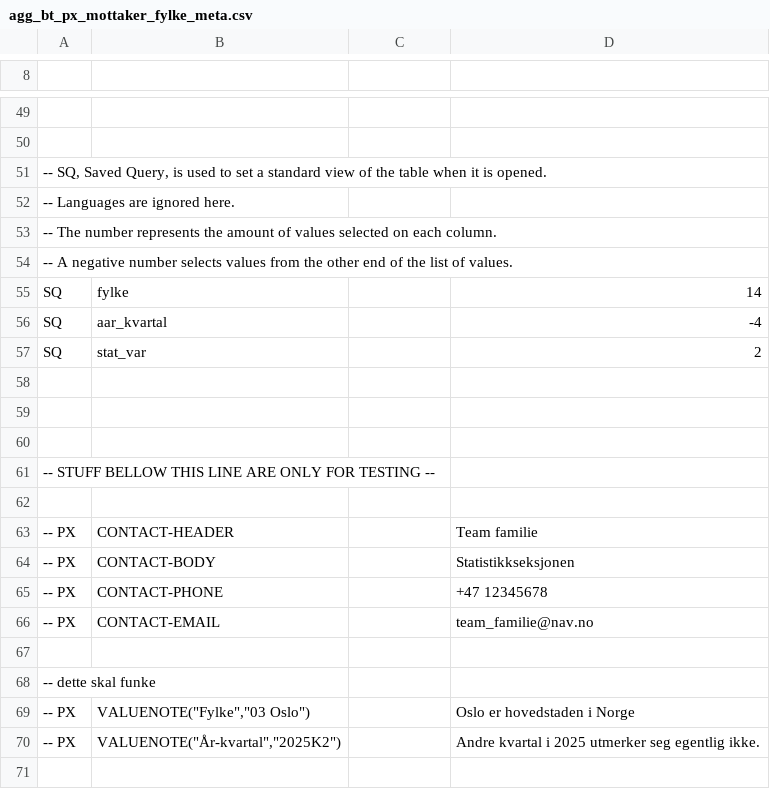
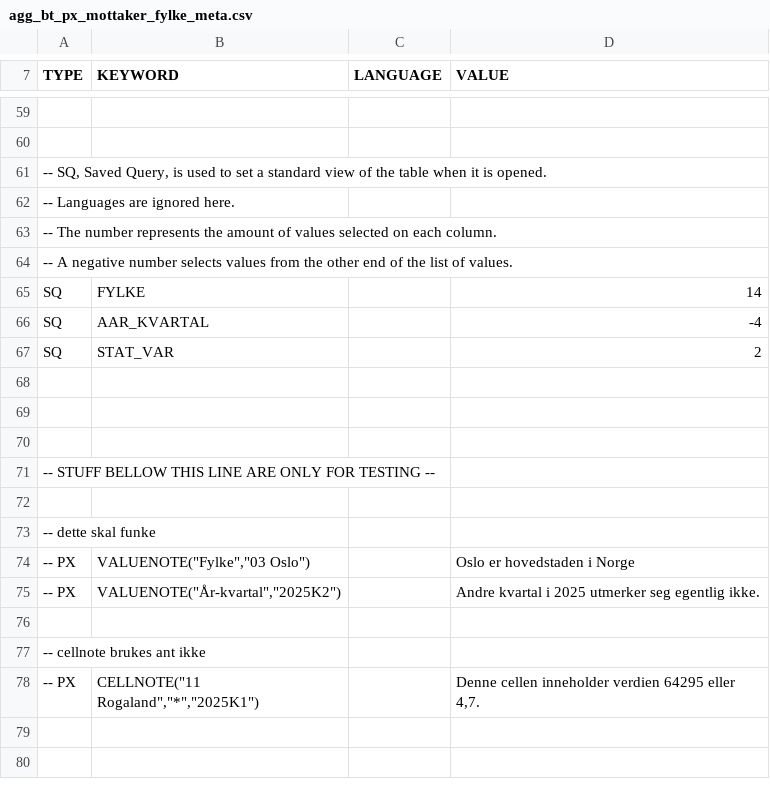
Before and after one commit to navikt/pxPyFactory, a CSV file: input_bucket/stats/agg_bt_px_mottaker_fylke_meta.csv, drawn as a sheet; only a part is shown, gaps mark what is left out; the shorter side is filled out with more unchanged rows; removed rows and columns are numbered as before the commit, all else as after; the diff covers the shown part only; the diff names each change by its address in the sheet, - before the commit and + after, or states it on an @@ line.

```diff
--- a/input_bucket/stats/agg_bt_px_mottaker_fylke_meta.csv
+++ b/input_bucket/stats/agg_bt_px_mottaker_fylke_meta.csv
-row 7: (empty)
+row 7: TYPE | KEYWORD | LANGUAGE | VALUE
-B65 (KEYWORD): fylke
+B65 (KEYWORD): FYLKE
-B66 (KEYWORD): aar_kvartal
+B66 (KEYWORD): AAR_KVARTAL
-B67 (KEYWORD): stat_var
+B67 (KEYWORD): STAT_VAR
-row 62: (empty)
-row 63: -- PX | CONTACT-HEADER |  | Team familie
-row 64: -- PX | CONTACT-BODY |  | Statistikkseksjonen
-row 65: -- PX | CONTACT-PHONE |  | +47 12345678
-row 66: -- PX | CONTACT-EMAIL |  | team_familie@nav.no
```
Also changed, not shown: 20 added rows, 10 removed rows, 6 moved rows and 7 edited cells elsewhere in this file.
